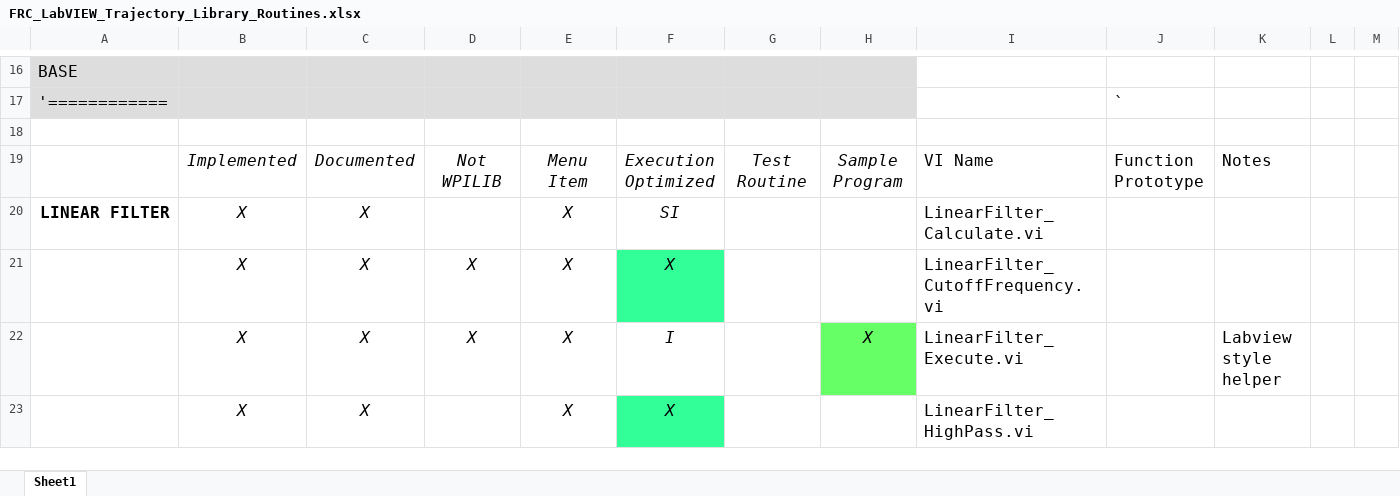
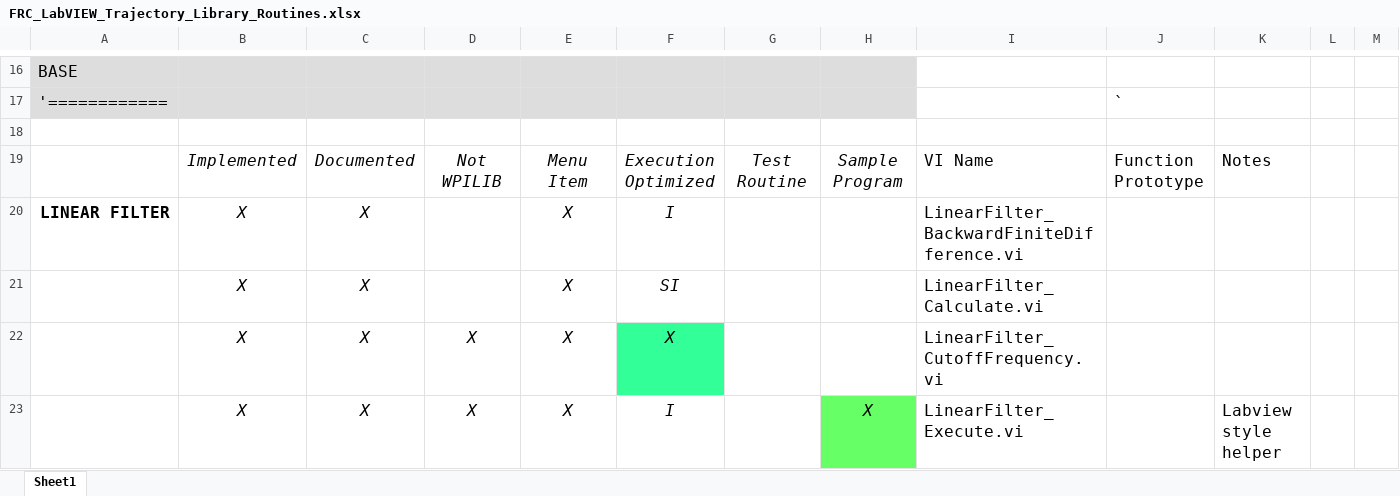
Before and after one commit to jsimpso81/WPIlibMathLabVIEW, an Excel workbook: FRC_LV_Trajectory_Library/FRC_LabVIEW_Trajectory_Library_Routines.xlsx, sheet Sheet1, drawn as a sheet; only a part is shown, gaps mark what is left out; the shorter side is filled out with more unchanged rows; values as stored, in another font and other column widths than the file's, no borders; rows hold the shown columns only; the diff covers the shown part only; the diff names each change by its address in the sheet, - before the commit and + after, or states it on an @@ line.

Commit message:
added remaining linearfilter routines,  updated menus

```diff
--- a/FRC_LV_Trajectory_Library/FRC_LabVIEW_Trajectory_Library_Routines.xlsx (sheet Sheet1)
+++ b/FRC_LV_Trajectory_Library/FRC_LabVIEW_Trajectory_Library_Routines.xlsx (sheet Sheet1)
-F20: SI
+F20: I
-I20: LinearFilter_Calculate.vi
+I20: LinearFilter_BackwardFiniteDifference.vi
+row 21:  | X | X |  | X | SI |  |  | LinearFilter_Calculate.vi
```
Also changed, not shown: 1 added row, 16 edited cells and cell formats elsewhere in this sheet, formulas that keep their value, 24 other files.
